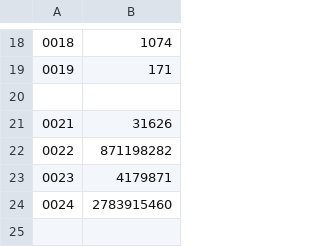
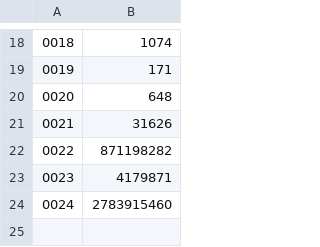
Before and after one commit to jwodder/euler, a TSV file: answers.tsv, drawn as a sheet; only a part is shown, gaps mark what is left out.

```diff
--- a/answers.tsv
+++ b/answers.tsv
@@ -19,3 +19,3 @@
 0019	171
-
+0020	648
 0021	31626
```
Also changed, not shown: 1 other file.
